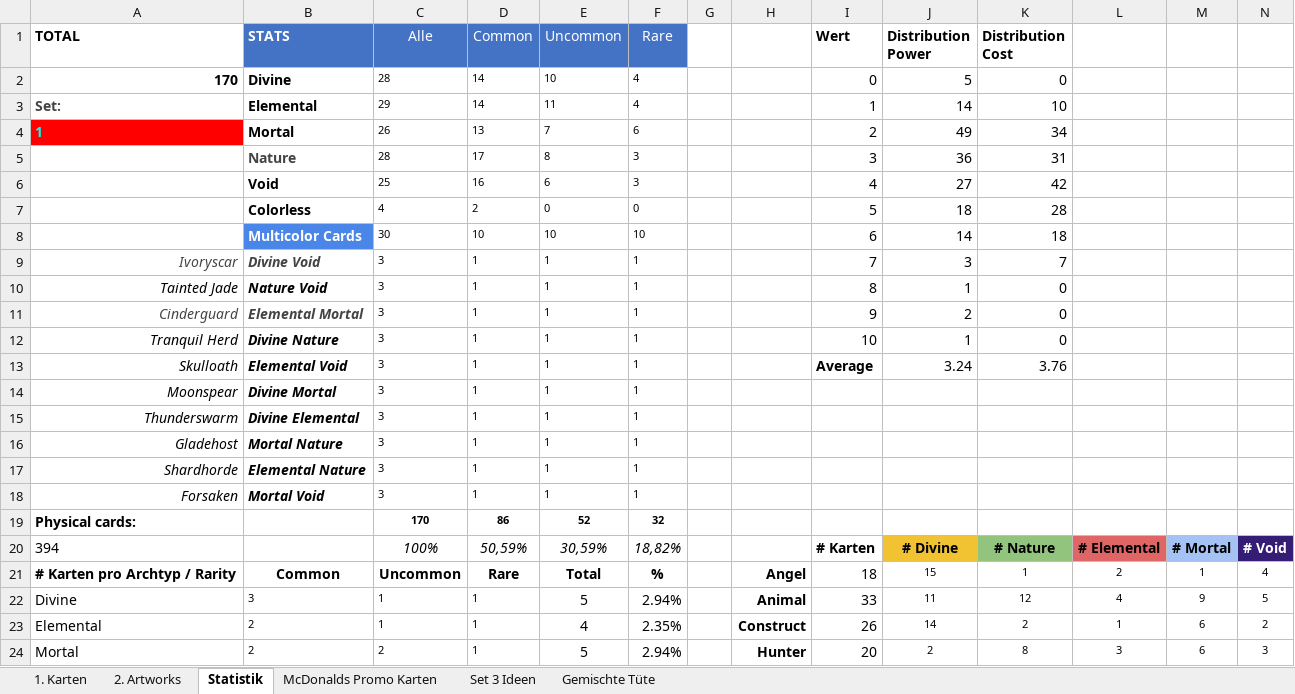
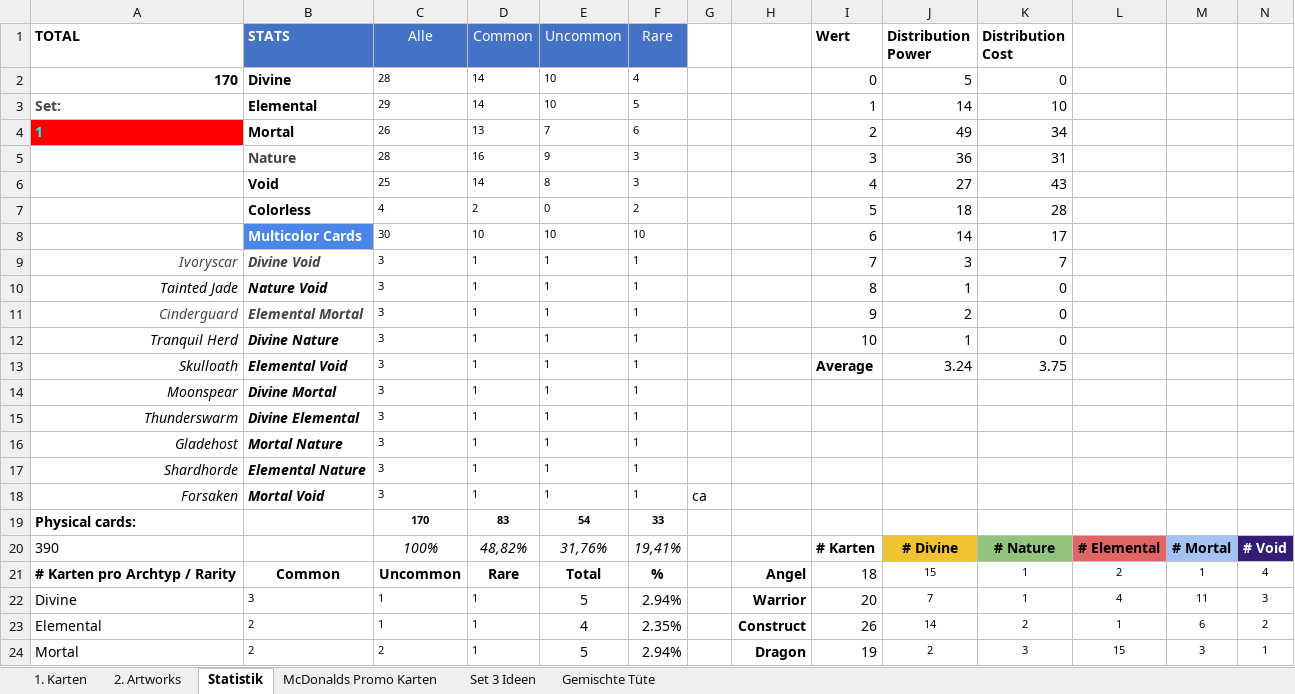
Before and after one commit to nonbiristudios/shardsofbeyond, an Excel workbook: card-data/beyond.xlsx, sheet Statistik, drawn as a sheet; only a part is shown; values as stored, in another font and other column widths than the file's, no borders; charts and pictures and conditional formats not drawn; the diff covers the shown part only; the diff names each change by its address in the sheet, - before the commit and + after, or states it on an @@ line.

```diff
--- a/card-data/beyond.xlsx (sheet Statistik)
+++ b/card-data/beyond.xlsx (sheet Statistik)
-E3 (Uncommon): 11
+E3 (Uncommon): 10
-F3 (Rare): 4
+F3 (Rare): 5
-D5 (Common): 17
+D5 (Common): 16
-E5 (Uncommon): 8
+E5 (Uncommon): 9
-D6 (Common): 16
+D6 (Common): 14
-E6 (Uncommon): 6
+E6 (Uncommon): 8
-K6 (Distribution Cost): 42
+K6 (Distribution Cost): 43
-F7 (Rare): 0
+F7 (Rare): 2
-K8 (Distribution Cost): 18
+K8 (Distribution Cost): 17
-K13 (Distribution Cost): 3.76
+K13 (Distribution Cost): 3.75
-G18: (empty)
+G18: ca
-D19 (Common): 86
+D19 (Common): 83
-E19 (Uncommon): 52
+E19 (Uncommon): 54
-F19 (Rare): 32
+F19 (Rare): 33
-A20 (TOTAL): 394
+A20 (TOTAL): 390
-D20 (Common): 50,59%
+D20 (Common): 48,82%
-E20 (Uncommon): 30,59%
+E20 (Uncommon): 31,76%
-F20 (Rare): 18,82%
+F20 (Rare): 19,41%
-H22: Animal
+H22: Warrior
-I22 (Wert): 33
+I22 (Wert): 20
-J22 (Distribution Power): 11
+J22 (Distribution Power): 7
-K22 (Distribution Cost): 12
+K22 (Distribution Cost): 1
-M22: 9
+M22: 11
-N22: 5
+N22: 3
-H24: Hunter
+H24: Dragon
-I24 (Wert): 20
+I24 (Wert): 19
-K24 (Distribution Cost): 8
+K24 (Distribution Cost): 3
-L24: 3
+L24: 15
-M24: 6
+M24: 3
-N24: 3
+N24: 1
```
Also changed, not shown: 3 added rows, 3 removed rows, 5 moved rows and 60 edited cells elsewhere in this sheet, sheet 1. Karten, formulas that keep their value, charts or pictures, 2 other files.
